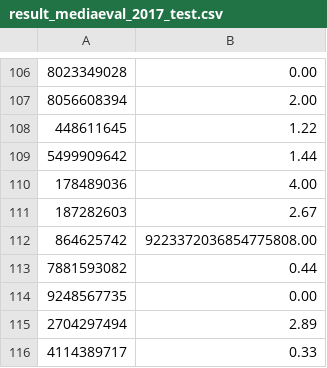
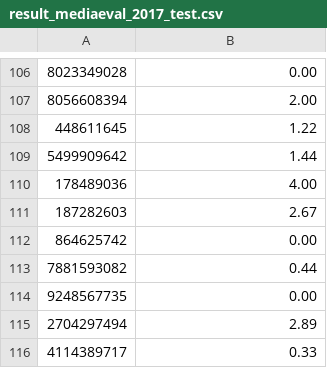
Before and after one commit to jorgemspereira/Flood-Severity-Estimation, a CSV file: result_mediaeval_2017_test.csv, drawn as a sheet; only a part is shown, gaps mark what is left out.

Commit message:
Bug fixed.

```diff
--- a/result_mediaeval_2017_test.csv
+++ b/result_mediaeval_2017_test.csv
@@ -111,3 +111,3 @@
 187282603,2.67
-864625742,9223372036854775808.00
+864625742,0.00
 7881593082,0.44
```
